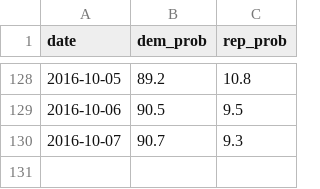
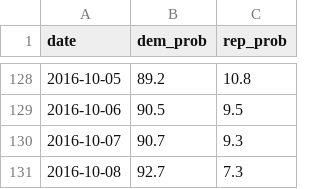
Before and after one commit to elliottevans/election-forecasts, a CSV file: forecasts/national_forecasts.csv, drawn as a sheet; only a part is shown, gaps mark what is left out; the diff names each change by its address in the sheet, - before the commit and + after, or states it on an @@ line.

```diff
--- a/forecasts/national_forecasts.csv
+++ b/forecasts/national_forecasts.csv
+row 131: 2016-10-08 | 92.7 | 7.3
```
Also changed, not shown: polls/polls_2016.csv, polls/polls_total.csv, 10 other files.
